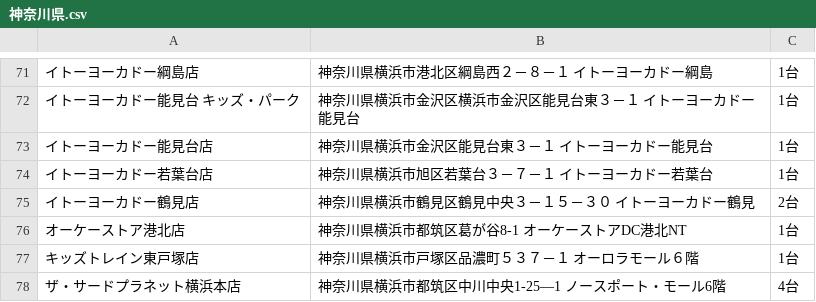
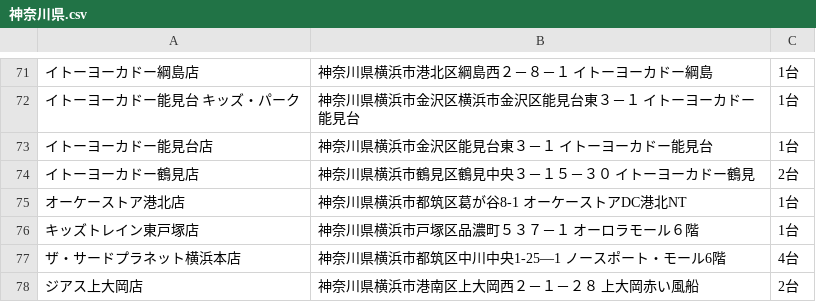
Before and after one commit to eagletmt/idolmap-data, a CSV file: aikatsu/神奈川県.csv, drawn as a sheet; only a part is shown, gaps mark what is left out; the shorter side is filled out with more unchanged rows; the diff names each change by its address in the sheet, - before the commit and + after, or states it on an @@ line.

Commit message:
Update CSV data 2018-03-19 17:07:28+09:00

```diff
--- a/aikatsu/神奈川県.csv
+++ b/aikatsu/神奈川県.csv
-row 74: イトーヨーカドー若葉台店 | 神奈川県横浜市旭区若葉台３－７－１ イトーヨーカドー若葉台 | 1台
```
